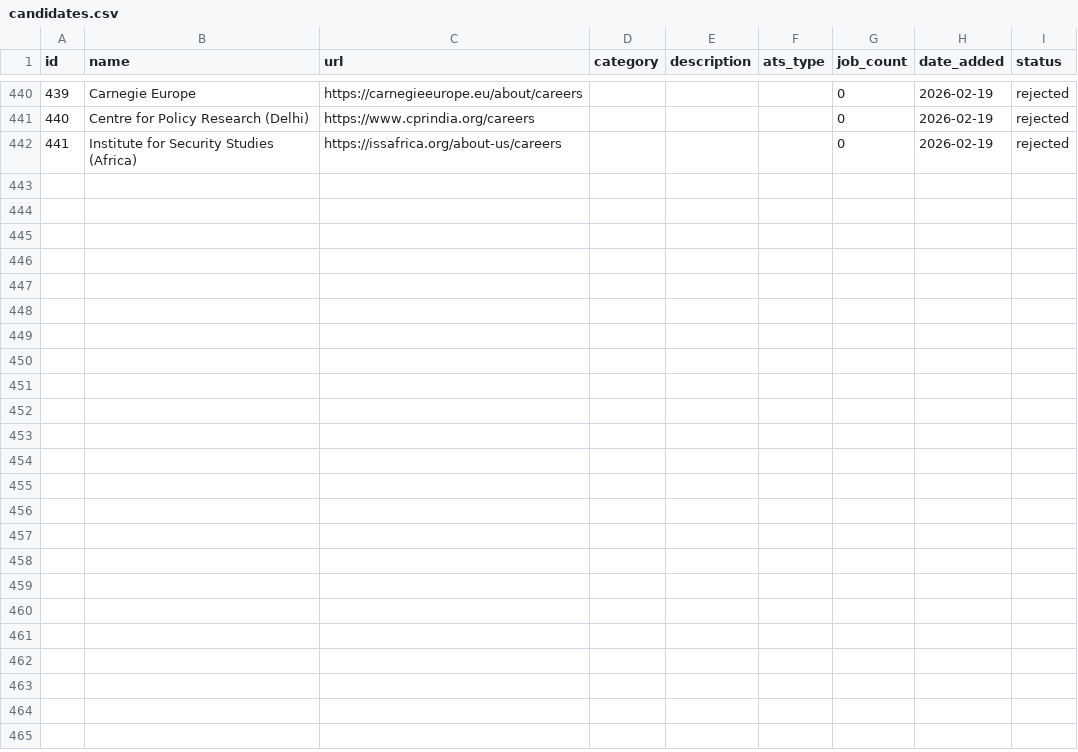
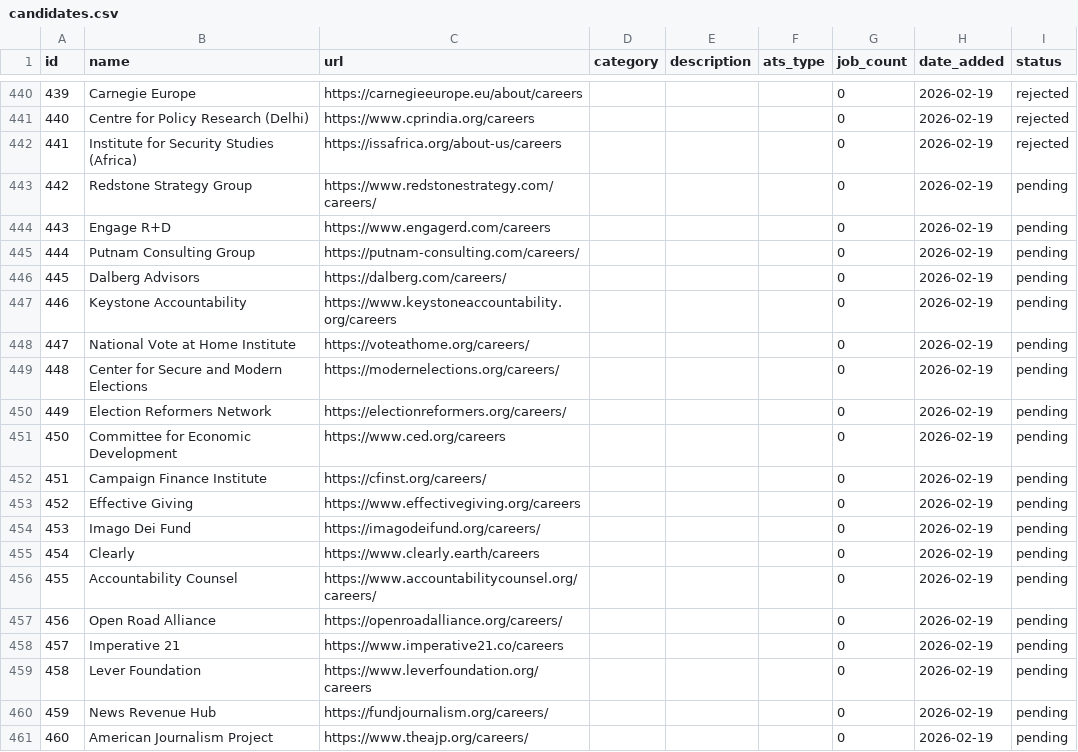
Before and after one commit to ZoellerK/Job-search, a CSV file: candidates.csv, drawn as a sheet; only a part is shown, gaps mark what is left out; the diff covers the shown part only; the diff names each change by its address in the sheet, - before the commit and + after, or states it on an @@ line.

```diff
--- a/candidates.csv
+++ b/candidates.csv
+row 443: 442 | Redstone Strategy Group | https://www.redstonestrategy.com/careers/ |  |  |  | 0 | 2026-02-19 | pending
+row 444: 443 | Engage R+D | https://www.engagerd.com/careers |  |  |  | 0 | 2026-02-19 | pending
+row 445: 444 | Putnam Consulting Group | https://putnam-consulting.com/careers/ |  |  |  | 0 | 2026-02-19 | pending
+row 446: 445 | Dalberg Advisors | https://dalberg.com/careers/ |  |  |  | 0 | 2026-02-19 | pending
+row 447: 446 | Keystone Accountability | https://www.keystoneaccountability.org/careers |  |  |  | 0 | 2026-02-19 | pending
+row 448: 447 | National Vote at Home Institute | https://voteathome.org/careers/ |  |  |  | 0 | 2026-02-19 | pending
+row 449: 448 | Center for Secure and Modern Elections | https://modernelections.org/careers/ |  |  |  | 0 | 2026-02-19 | pending
+row 450: 449 | Election Reformers Network | https://electionreformers.org/careers/ |  |  |  | 0 | 2026-02-19 | pending
+row 451: 450 | Committee for Economic Development | https://www.ced.org/careers |  |  |  | 0 | 2026-02-19 | pending
+row 452: 451 | Campaign Finance Institute | https://cfinst.org/careers/ |  |  |  | 0 | 2026-02-19 | pending
+row 453: 452 | Effective Giving | https://www.effectivegiving.org/careers |  |  |  | 0 | 2026-02-19 | pending
+row 454: 453 | Imago Dei Fund | https://imagodeifund.org/careers/ |  |  |  | 0 | 2026-02-19 | pending
+row 455: 454 | Clearly | https://www.clearly.earth/careers |  |  |  | 0 | 2026-02-19 | pending
+row 456: 455 | Accountability Counsel | https://www.accountabilitycounsel.org/careers/ |  |  |  | 0 | 2026-02-19 | pending
+row 457: 456 | Open Road Alliance | https://openroadalliance.org/careers/ |  |  |  | 0 | 2026-02-19 | pending
+row 458: 457 | Imperative 21 | https://www.imperative21.co/careers |  |  |  | 0 | 2026-02-19 | pending
+row 459: 458 | Lever Foundation | https://www.leverfoundation.org/careers |  |  |  | 0 | 2026-02-19 | pending
+row 460: 459 | News Revenue Hub | https://fundjournalism.org/careers/ |  |  |  | 0 | 2026-02-19 | pending
+row 461: 460 | American Journalism Project | https://www.theajp.org/careers/ |  |  |  | 0 | 2026-02-19 | pending
```
Also changed, not shown: 11 added rows elsewhere in this file, sites.csv, 3 other files.
